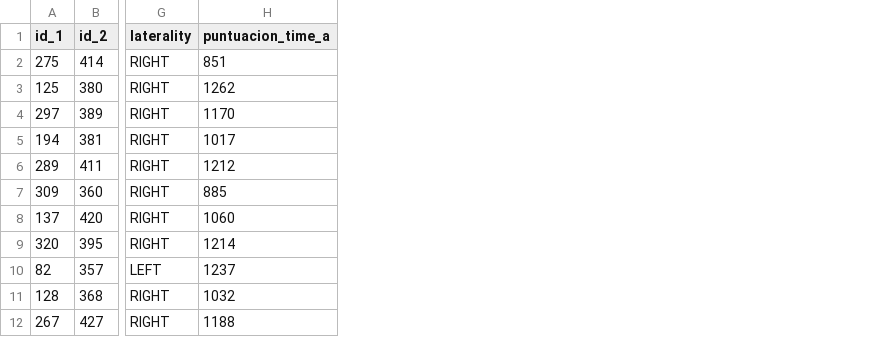
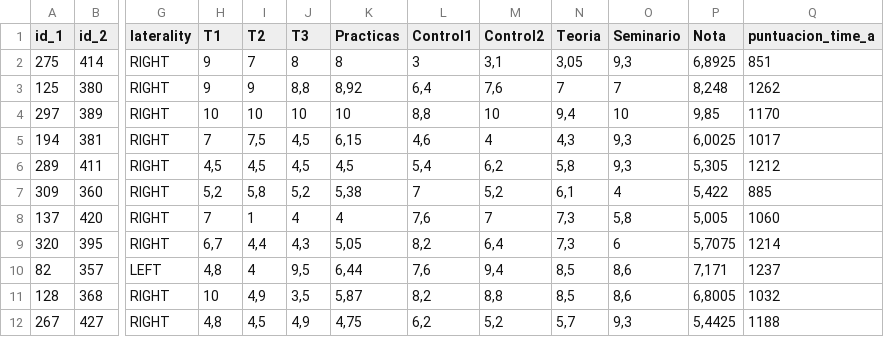
Before and after one commit to castrofernandez/university, a CSV file: scripts/circo.csv, drawn as a sheet; only a part is shown, gaps mark what is left out; the diff names each change by its address in the sheet, - before the commit and + after, or states it on an @@ line.

Commit message:
Inclusión de resultados académicos

```diff
--- a/scripts/circo.csv
+++ b/scripts/circo.csv
+column H (T1), rows 2-12: 9 | 9 | 10 | 7 | 4,5 | 5,2 | 7 | 6,7 | 4,8 | 10 | 4,8
+column I (T2), rows 2-12: 7 | 9 | 10 | 7,5 | 4,5 | 5,8 | 1 | 4,4 | 4 | 4,9 | 4,5
+column J (T3), rows 2-12: 8 | 8,8 | 10 | 4,5 | 4,5 | 5,2 | 4 | 4,3 | 9,5 | 3,5 | 4,9
+column K (Practicas), rows 2-12: 8 | 8,92 | 10 | 6,15 | 4,5 | 5,38 | 4 | 5,05 | 6,44 | 5,87 | 4,75
+column L (Control1), rows 2-12: 3 | 6,4 | 8,8 | 4,6 | 5,4 | 7 | 7,6 | 8,2 | 7,6 | 8,2 | 6,2
+column M (Control2), rows 2-12: 3,1 | 7,6 | 10 | 4 | 6,2 | 5,2 | 7 | 6,4 | 9,4 | 8,8 | 5,2
+column N (Teoria), rows 2-12: 3,05 | 7 | 9,4 | 4,3 | 5,8 | 6,1 | 7,3 | 7,3 | 8,5 | 8,5 | 5,7
+column O (Seminario), rows 2-12: 9,3 | 7 | 10 | 9,3 | 9,3 | 4 | 5,8 | 6 | 8,6 | 8,6 | 9,3
+column P (Nota), rows 2-12: 6,8925 | 8,248 | 9,85 | 6,0025 | 5,305 | 5,422 | 5,005 | 5,7075 | 7,171 | 6,8005 | 5,4425
```
Also changed, not shown: 5 other files.
